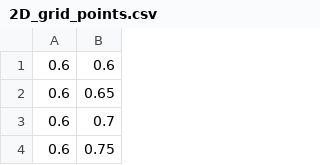
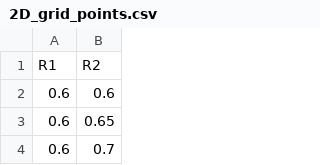
Before and after one commit to dev-nanthan/classifier-knn-diagnosis, a CSV file: 2D_grid_points.csv, drawn as a sheet; only a part is shown; the shorter side is filled out with more unchanged rows; the diff names each change by its address in the sheet, - before the commit and + after, or states it on an @@ line.

Commit message:
added labels for grid points

```diff
--- a/2D_grid_points.csv
+++ b/2D_grid_points.csv
+row 1: R1 | R2
```
